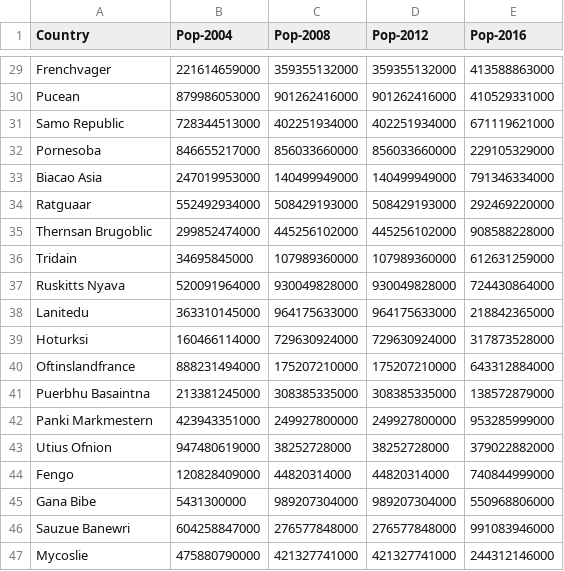
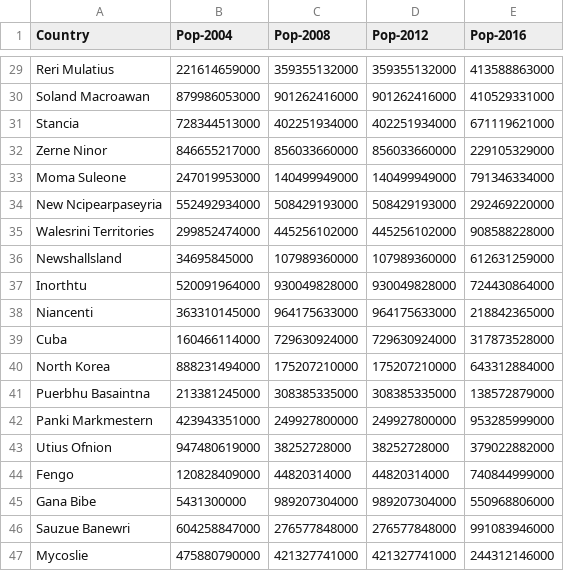
Before and after one commit to madans2984/olympic-games-analysis, a CSV file: test_data/pop_test_data1_clean.csv, drawn as a sheet; only a part is shown, gaps mark what is left out; the diff covers the shown part only; the diff names each change by its address in the sheet, - before the commit and + after, or states it on an @@ line.

```diff
--- a/test_data/pop_test_data1_clean.csv
+++ b/test_data/pop_test_data1_clean.csv
-A29 (Country): Frenchvager
+A29 (Country): Reri Mulatius
-A30 (Country): Pucean
+A30 (Country): Soland Macroawan
-A31 (Country): Samo Republic
+A31 (Country): Stancia
-A32 (Country): Pornesoba
+A32 (Country): Zerne Ninor
-A33 (Country): Biacao Asia
+A33 (Country): Moma Suleone
-A34 (Country): Ratguaar
+A34 (Country): New Ncipearpaseyria
-A35 (Country): Thernsan Brugoblic
+A35 (Country): Walesrini Territories
-A36 (Country): Tridain
+A36 (Country): Newshallsland
-A37 (Country): Ruskitts Nyava
+A37 (Country): Inorthtu
-A38 (Country): Lanitedu
+A38 (Country): Niancenti
-A39 (Country): Hoturksi
+A39 (Country): Cuba
-A40 (Country): Oftinslandfrance
+A40 (Country): North Korea
```
Also changed, not shown: 10 added rows, 10 removed rows and 12 edited cells elsewhere in this file, test_data/merge_test_data.csv, test_data/pop_test_data1_raw.csv, 4 other files.
